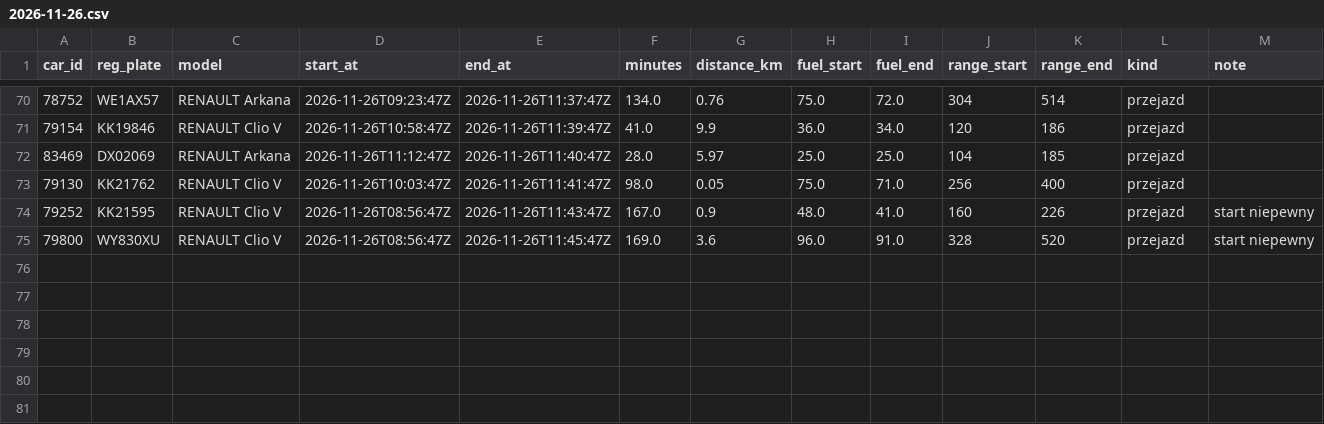
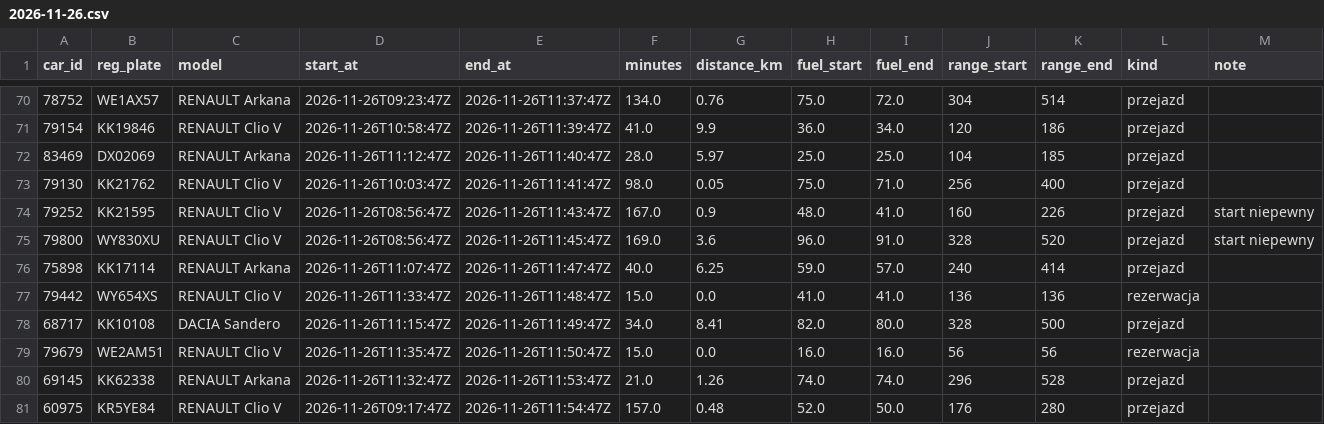
Before and after one commit to szymonslazak-rgb/traficar-warszawa, a CSV file: data/trips/2026-11-26.csv, drawn as a sheet; only a part is shown, gaps mark what is left out; the diff names each change by its address in the sheet, - before the commit and + after, or states it on an @@ line.

```diff
--- a/data/trips/2026-11-26.csv
+++ b/data/trips/2026-11-26.csv
+row 76: 75898 | KK17114 | RENAULT Arkana | 2026-11-26T11:07:47Z | 2026-11-26T11:47:47Z | 40.0 | 6.25 | 59.0 | 57.0 | 240 | 414 | przejazd
+row 77: 79442 | WY654XS | RENAULT Clio V | 2026-11-26T11:33:47Z | 2026-11-26T11:48:47Z | 15.0 | 0.0 | 41.0 | 41.0 | 136 | 136 | rezerwacja
+row 78: 68717 | KK10108 | DACIA Sandero | 2026-11-26T11:15:47Z | 2026-11-26T11:49:47Z | 34.0 | 8.41 | 82.0 | 80.0 | 328 | 500 | przejazd
+row 79: 79679 | WE2AM51 | RENAULT Clio V | 2026-11-26T11:35:47Z | 2026-11-26T11:50:47Z | 15.0 | 0.0 | 16.0 | 16.0 | 56 | 56 | rezerwacja
+row 80: 69145 | KK62338 | RENAULT Arkana | 2026-11-26T11:32:47Z | 2026-11-26T11:53:47Z | 21.0 | 1.26 | 74.0 | 74.0 | 296 | 528 | przejazd
+row 81: 60975 | KR5YE84 | RENAULT Clio V | 2026-11-26T09:17:47Z | 2026-11-26T11:54:47Z | 157.0 | 0.48 | 52.0 | 50.0 | 176 | 280 | przejazd
```
Also changed, not shown: data/reads/2026-11-26.csv, 4 other files.
